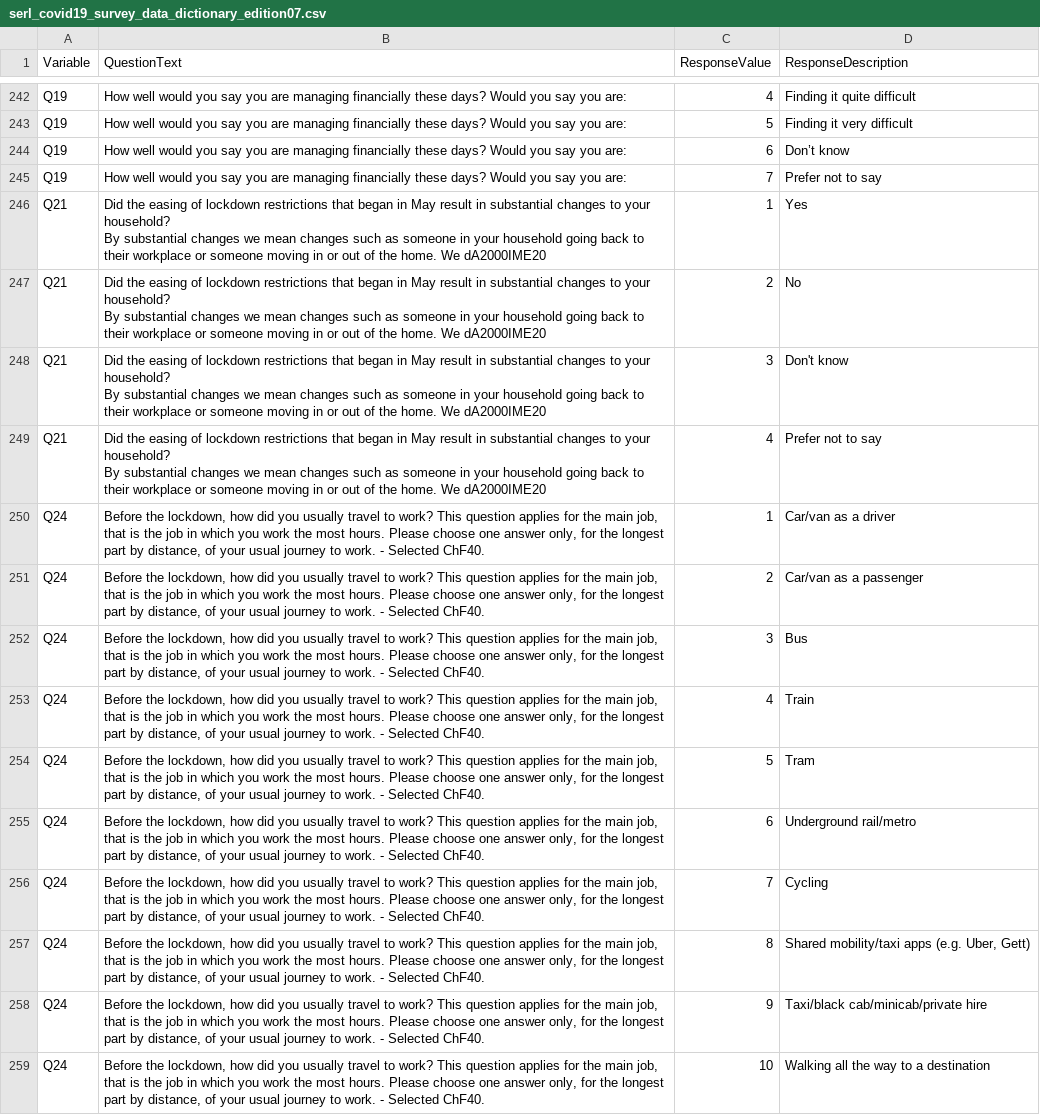
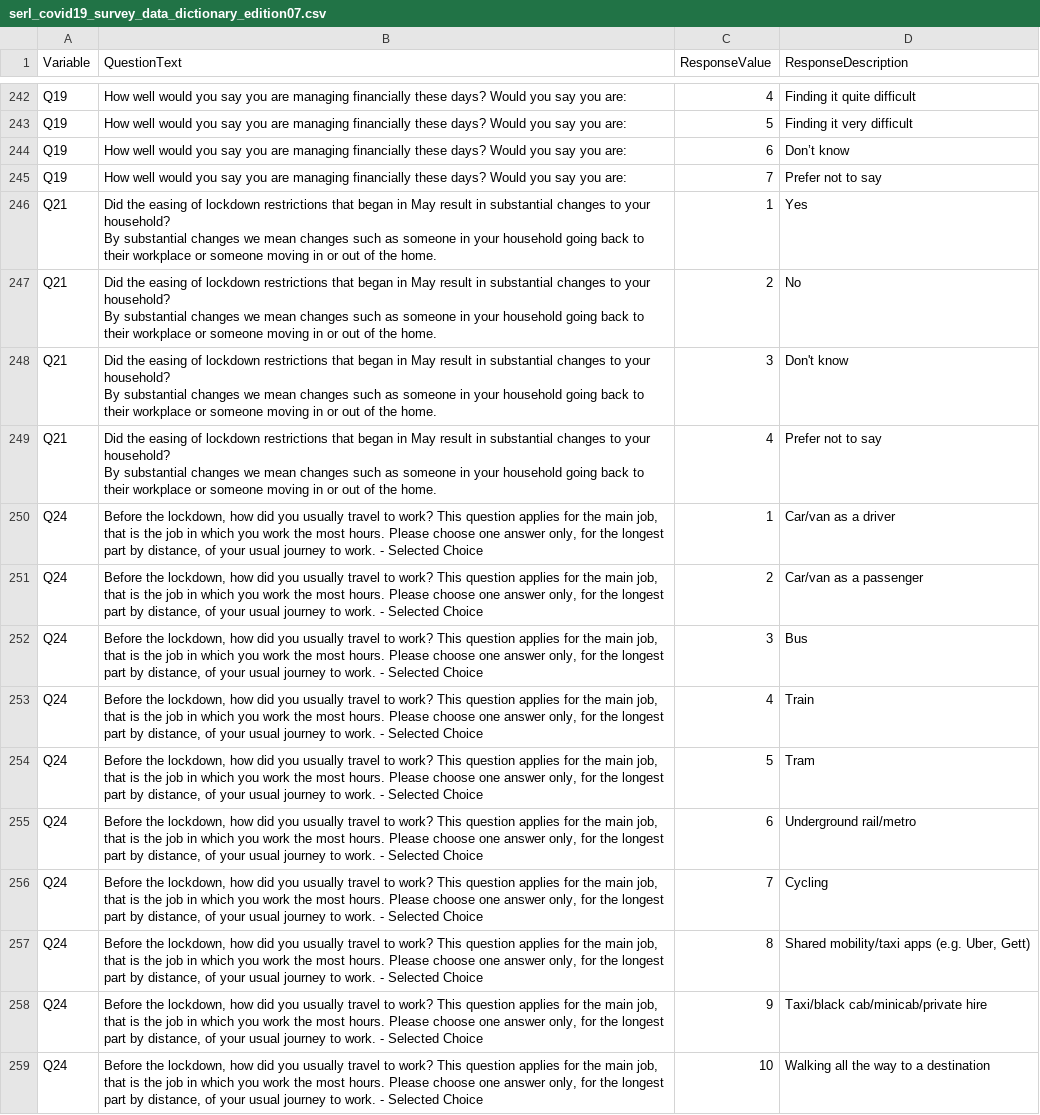
Before and after one commit to BarsantiMatteo/serl-mock, a CSV file: data/reference/serl_covid19_survey_data_dictionary_edition07.csv, drawn as a sheet; only a part is shown, gaps mark what is left out; the diff covers the shown part only; the diff names each change by its address in the sheet, - before the commit and + after, or states it on an @@ line.

```diff
--- a/data/reference/serl_covid19_survey_data_dictionary_edition07.csv
+++ b/data/reference/serl_covid19_survey_data_dictionary_edition07.csv
-B246:B249 (QuestionText): …the home. We dA2000IME20
+B246:B249 (QuestionText): …the home.
-B250:B259 (QuestionText): …- Selected ChF40.
+B250:B259 (QuestionText): …- Selected Choice
```
Also changed, not shown: 22 edited cells elsewhere in this file, data/reference/serl_follow_up_survey_data_dictionary_edition07.csv, 1 other file.
